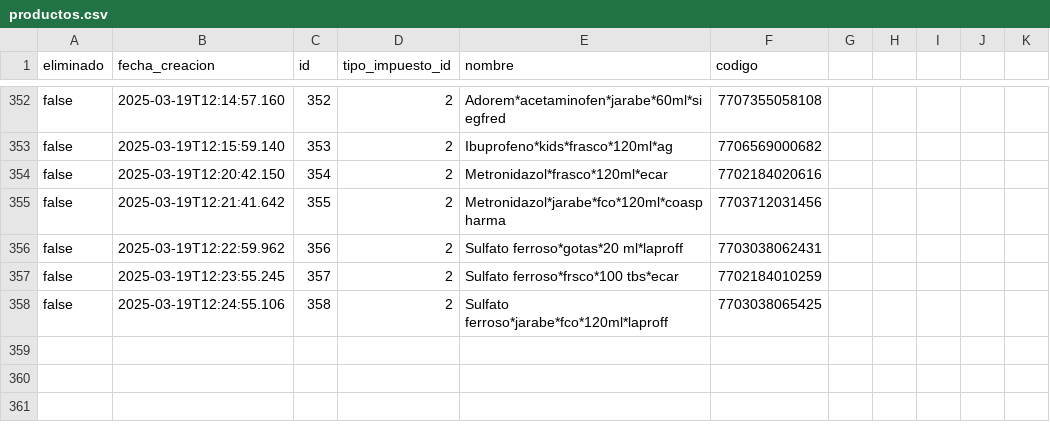
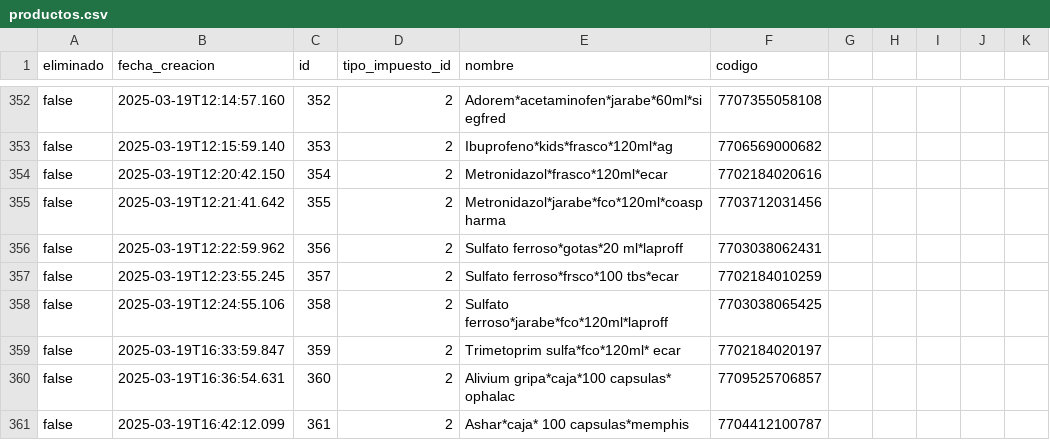
Before and after one commit to AariazP/drogueria1-backup, a CSV file: productos.csv, drawn as a sheet; only a part is shown, gaps mark what is left out; the diff names each change by its address in the sheet, - before the commit and + after, or states it on an @@ line.

Commit message:
Backup de todas las tablas 2025-03-19

```diff
--- a/productos.csv
+++ b/productos.csv
+row 359: false | 2025-03-19T16:33:59.847 | 359 | 2 | Trimetoprim sulfa*fco*120ml* ecar | 7702184020197
+row 360: false | 2025-03-19T16:36:54.631 | 360 | 2 | Alivium gripa*caja*100 capsulas* ophalac | 7709525706857
+row 361: false | 2025-03-19T16:42:12.099 | 361 | 2 | Ashar*caja* 100 capsulas*memphis | 7704412100787
```
